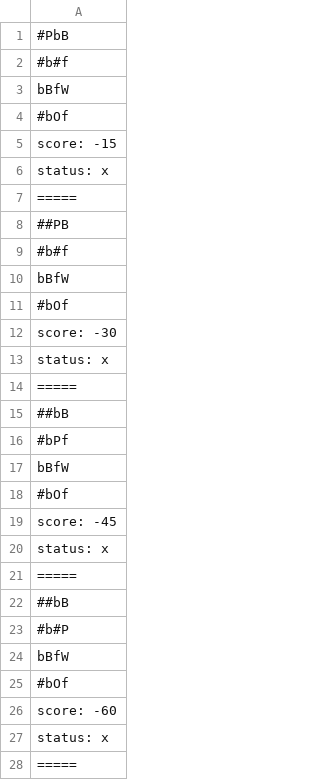
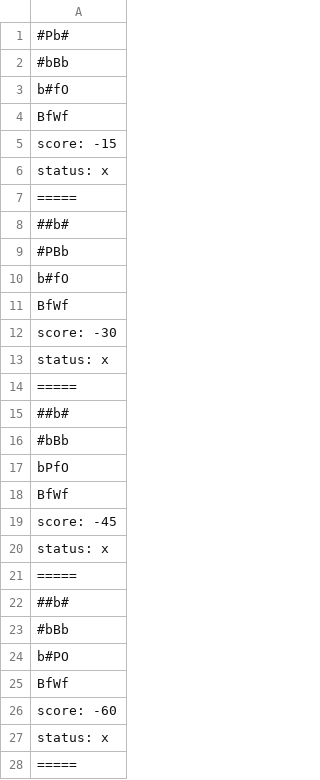
Before and after one commit to filipe-e-pedro/MC322-A_1s_2022, a CSV file: lab05/bin/pt/c40task/l05wumpus/results.csv, drawn as a sheet; only a part is shown; the diff covers the shown part only.

```diff
--- a/lab05/bin/pt/c40task/l05wumpus/results.csv
+++ b/lab05/bin/pt/c40task/l05wumpus/results.csv
@@ -1,5 +1,5 @@
-#PbB
-#b#f
-bBfW
-#bOf
+#Pb#
+#bBb
+b#fO
+BfWf
 score: -15
@@ -7,6 +7,6 @@ status: x
 =====
-##PB
-#b#f
-bBfW
-#bOf
+##b#
+#PBb
+b#fO
+BfWf
 score: -30
@@ -14,6 +14,6 @@ status: x
 =====
-##bB
-#bPf
-bBfW
-#bOf
+##b#
+#bBb
+bPfO
+BfWf
 score: -45
@@ -21,6 +21,6 @@ status: x
 =====
-##bB
-#b#P
-bBfW
-#bOf
+##b#
+#bBb
+b#PO
+BfWf
 score: -60
```
Also changed, not shown: 56 added rows and 46 edited cells elsewhere in this file, lab05/src/pt/c40task/l05wumpus/results.csv, 5 other files.
